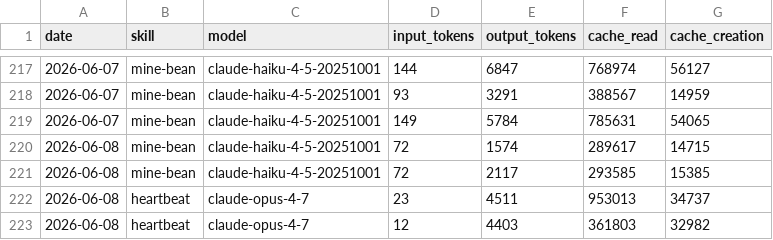
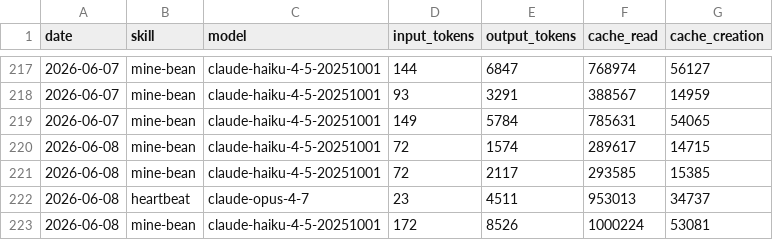
Before and after one commit to damo-nu11/aeon-minebean, a CSV file: memory/token-usage.csv, drawn as a sheet; only a part is shown, gaps mark what is left out.

Commit message:
chore(mine-bean): auto-commit 2026-06-08

```diff
--- a/memory/token-usage.csv
+++ b/memory/token-usage.csv
@@ -222,2 +222,2 @@ date,skill,model,input_tokens,output_tokens,cache_read,cache_creation
 2026-06-08,heartbeat,claude-opus-4-7,23,4511,953013,34737
-2026-06-08,heartbeat,claude-opus-4-7,12,4403,361803,32982
+2026-06-08,mine-bean,claude-haiku-4-5-20251001,172,8526,1000224,53081
```
Also changed, not shown: 3 other files.
